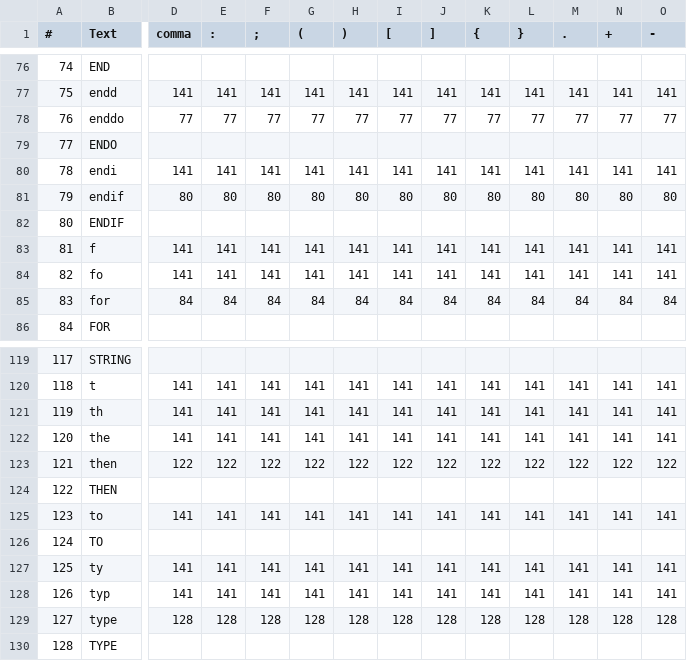
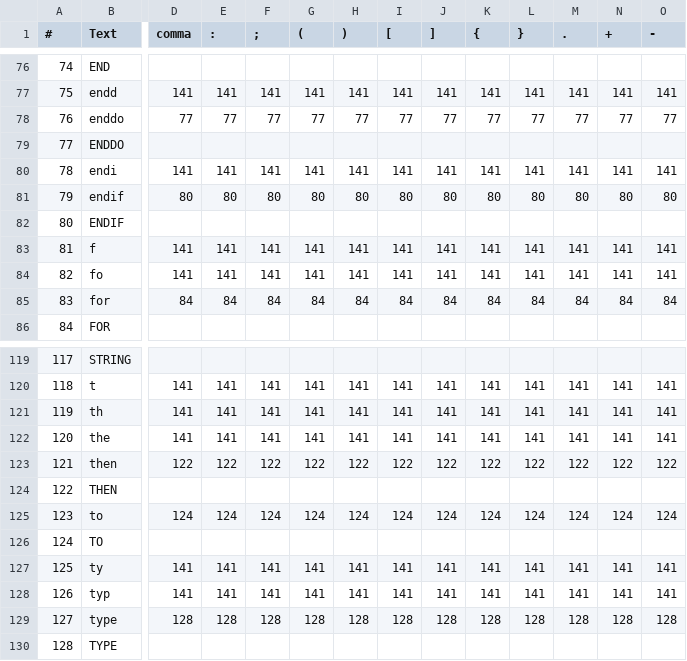
Before and after one commit to henryly94/TigerCompiler, a CSV file: src/dfabuilder/TokenDFA.csv, drawn as a sheet; only a part is shown, gaps mark what is left out; the diff covers the shown part only; the diff names each change by its address in the sheet, - before the commit and + after, or states it on an @@ line.

```diff
--- a/src/dfabuilder/TokenDFA.csv
+++ b/src/dfabuilder/TokenDFA.csv
-B79 (Text): ENDO
+B79 (Text): ENDDO
-D125 (comma): 141
+D125 (comma): 124
-E125 (:): 141
+E125 (:): 124
-F125 (;): 141
+F125 (;): 124
-G125 ((): 141
+G125 ((): 124
-H125 ()): 141
+H125 ()): 124
-I125 ([): 141
+I125 ([): 124
-J125 (]): 141
+J125 (]): 124
-K125 ({): 141
+K125 ({): 124
-L125 (}): 141
+L125 (}): 124
-M125 (.): 141
+M125 (.): 124
-N125 (+): 141
+N125 (+): 124
-O125 (-): 141
+O125 (-): 124
```
Also changed, not shown: 12 edited cells elsewhere in this file, 10 other files.
